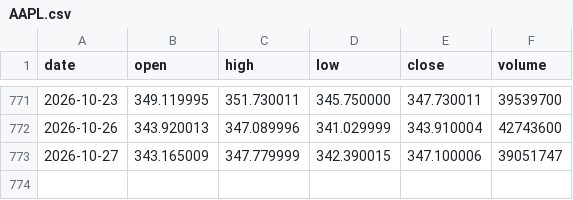
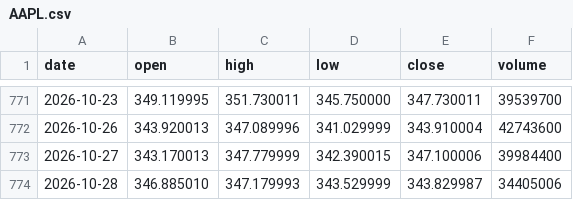
Before and after one commit to lenaxia/ai-trading, a CSV file: forward/data/AAPL.csv, drawn as a sheet; only a part is shown, gaps mark what is left out.

```diff
--- a/forward/data/AAPL.csv
+++ b/forward/data/AAPL.csv
@@ -772,2 +772,3 @@ date,open,high,low,close,volume
 2026-10-26,343.920013,347.089996,341.029999,343.910004,42743600
-2026-10-27,343.165009,347.779999,342.390015,347.100006,39051747
+2026-10-27,343.170013,347.779999,342.390015,347.100006,39984400
+2026-10-28,346.885010,347.179993,343.529999,343.829987,34405006
```
Also changed, not shown: forward/data/AMD.csv, forward/data/AMZN.csv, 16 other files.
